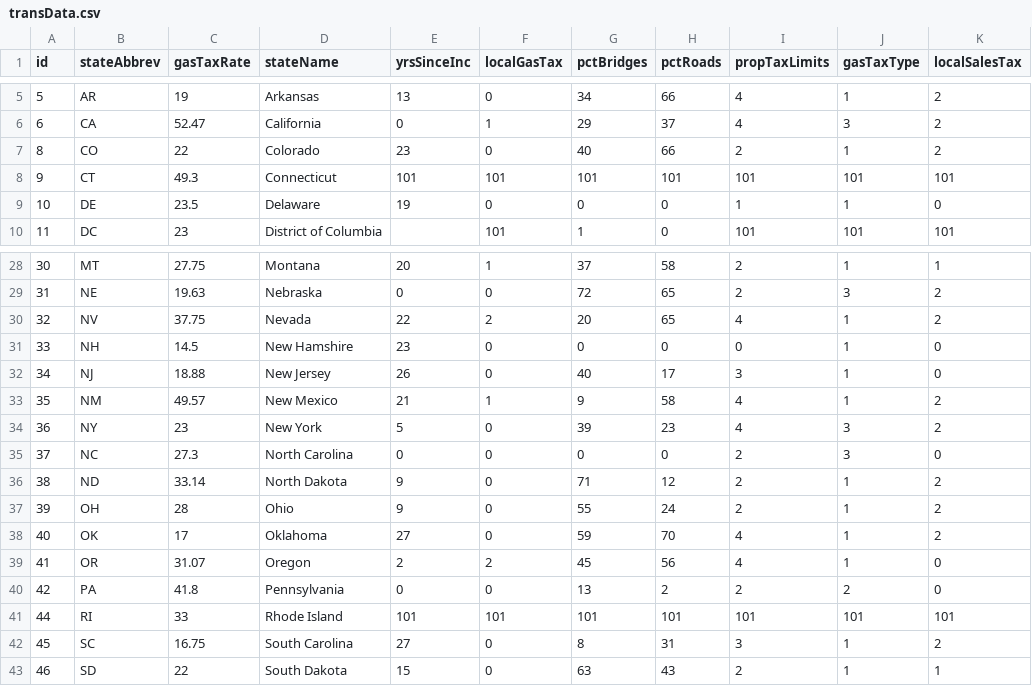
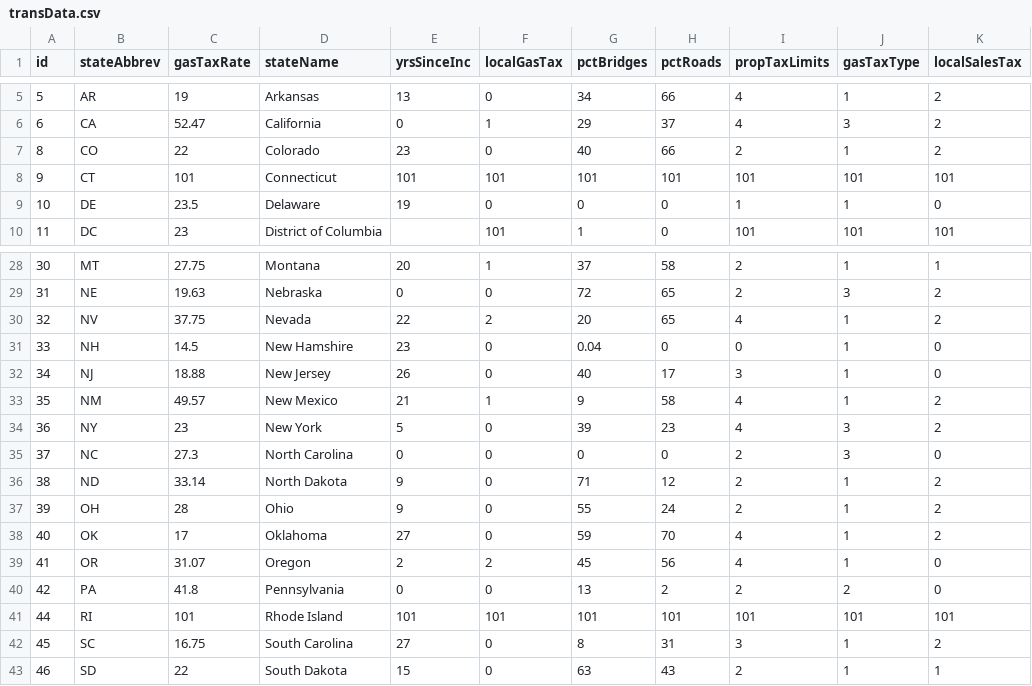
Before and after one commit to nikAleksandr/county-transportation-funding, a CSV file: data/transData.csv, drawn as a sheet; only a part is shown, gaps mark what is left out.

```diff
--- a/data/transData.csv
+++ b/data/transData.csv
@@ -7,3 +7,3 @@ id,stateAbbrev,gasTaxRate,stateName,yrsSinceInc,localGasTax,pctBridges,pctRoads,
 8,CO,22,Colorado,23,0,40,66,2,1,2
-9,CT,49.3,Connecticut,101,101,101,101,101,101,101
+9,CT,101,Connecticut,101,101,101,101,101,101,101
 10,DE,23.5,Delaware,19,0,0,0,1,1,0
@@ -30,3 +30,3 @@ id,stateAbbrev,gasTaxRate,stateName,yrsSinceInc,localGasTax,pctBridges,pctRoads,
 32,NV,37.75,Nevada,22,2,20,65,4,1,2
-33,NH,14.5,New Hamshire,23,0,0,0,0,1,0
+33,NH,14.5,New Hamshire,23,0,0.04,0,0,1,0
 34,NJ,18.88,New Jersey,26,0,40,17,3,1,0
@@ -40,3 +40,3 @@ id,stateAbbrev,gasTaxRate,stateName,yrsSinceInc,localGasTax,pctBridges,pctRoads,
 42,PA,41.8,Pennsylvania,0,0,13,2,2,2,0
-44,RI,33,Rhode Island,101,101,101,101,101,101,101
+44,RI,101,Rhode Island,101,101,101,101,101,101,101
 45,SC,16.75,South Carolina,27,0,8,31,3,1,2
```
Also changed, not shown: 1 other file.
